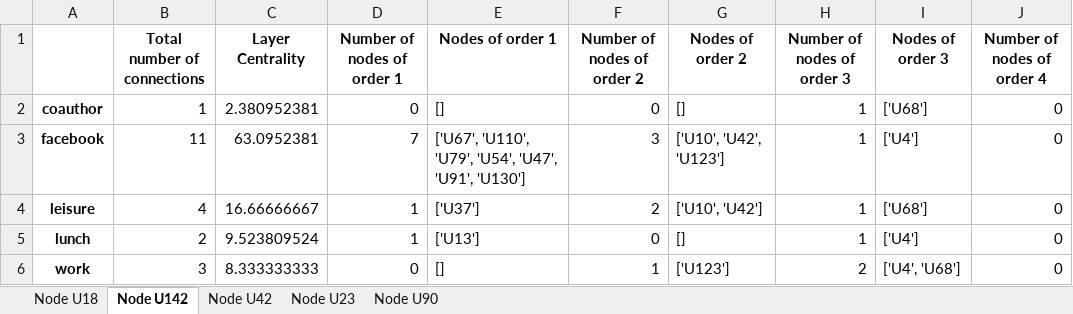
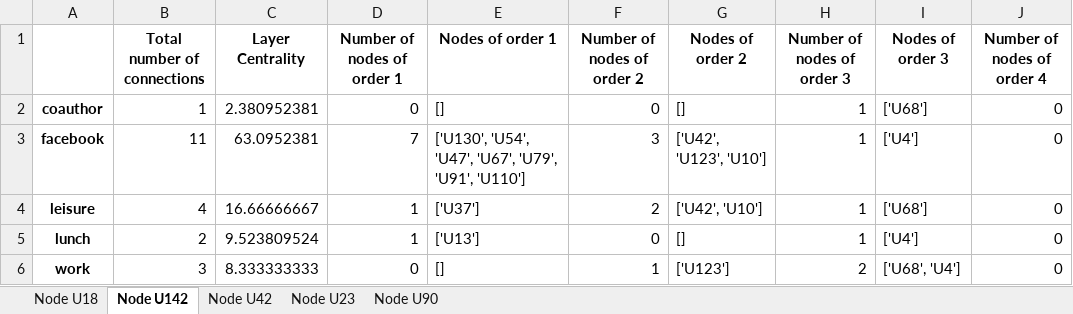
Before and after one commit to victor-bogdan/layer-centrality, an Excel workbook: results/aucs/degree_centrality/aucs_degree_centrality_results_analysis.xlsx, sheet Node U142, drawn as a sheet; only a part is shown; values as stored, in another font and other column widths than the file's, no borders; the diff names each change by its address in the sheet, - before the commit and + after, or states it on an @@ line.

```diff
--- a/results/aucs/degree_centrality/aucs_degree_centrality_results_analysis.xlsx (sheet Node U142)
+++ b/results/aucs/degree_centrality/aucs_degree_centrality_results_analysis.xlsx (sheet Node U142)
-E3 (Nodes of order 1): ['U67', 'U110', 'U79', 'U54', 'U47', 'U91', 'U130']
+E3 (Nodes of order 1): ['U130', 'U54', 'U47', 'U67', 'U79', 'U91', 'U110']
-G3 (Nodes of order 2): ['U10', 'U42', 'U123']
+G3 (Nodes of order 2): ['U42', 'U123', 'U10']
-G4 (Nodes of order 2): ['U10', 'U42']
+G4 (Nodes of order 2): ['U42', 'U10']
-I6 (Nodes of order 3): ['U4', 'U68']
+I6 (Nodes of order 3): ['U68', 'U4']
```
Also changed, not shown: sheet Node U90, sheet Node U23, sheet Node U18, sheet Node U42, results/aucs/degree_centrality/aucs_degree_centrality_results.xlsx, 23 other files.
